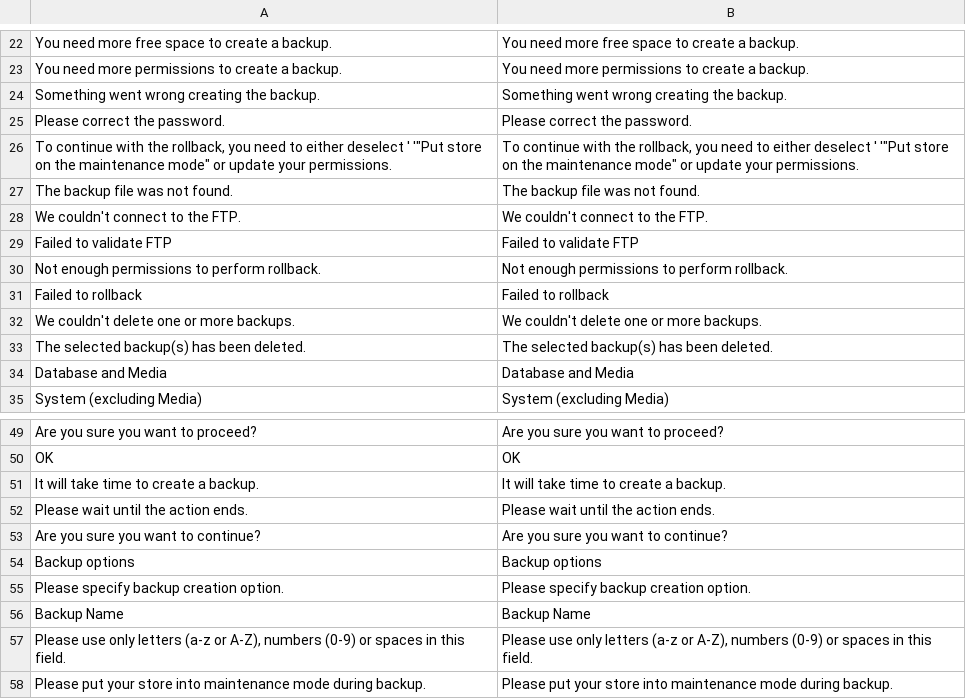
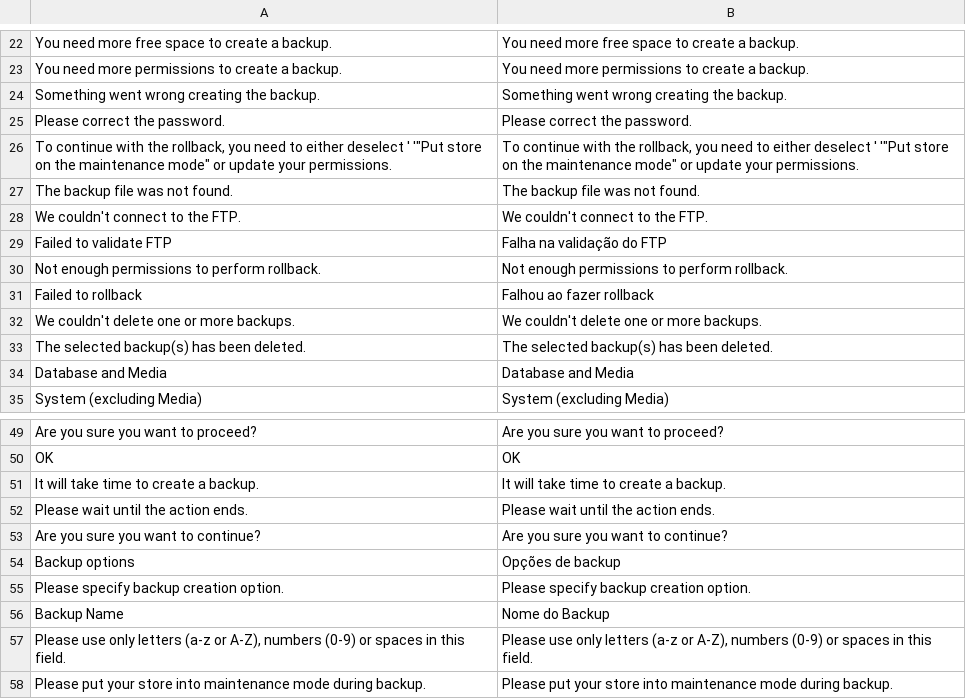
Before and after one commit to Bleez/Magento2-PT-BR, a CSV file: module-backup.csv, drawn as a sheet; only a part is shown, gaps mark what is left out; the diff covers the shown part only; the diff names each change by its address in the sheet, - before the commit and + after, or states it on an @@ line.

Commit message:
Update module-backup.csv

```diff
--- a/module-backup.csv
+++ b/module-backup.csv
-B29: Failed to validate FTP
+B29: Falha na validação do FTP
-B31: Failed to rollback
+B31: Falhou ao fazer rollback
-B54: Backup options
+B54: Opções de backup
-B56: Backup Name
+B56: Nome do Backup
```
Also changed, not shown: 16 edited cells elsewhere in this file.
